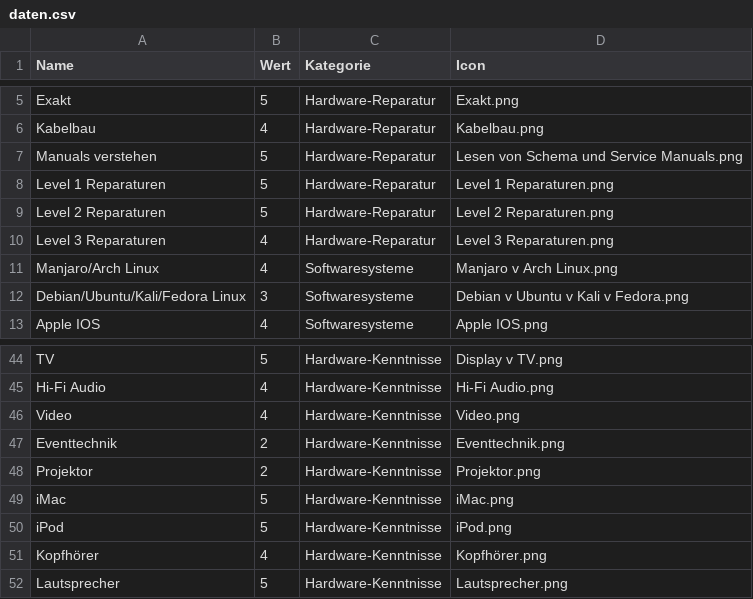
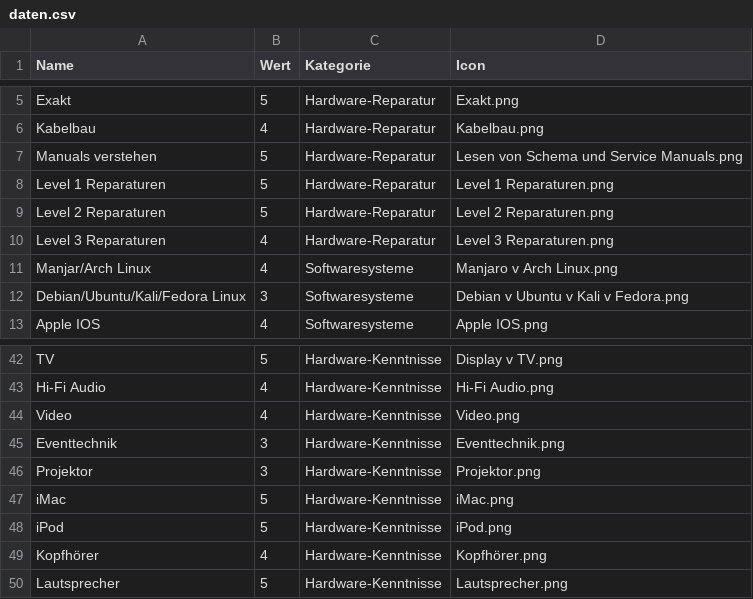
Before and after one commit to Morn2/skills, a CSV file: daten.csv, drawn as a sheet; only a part is shown, gaps mark what is left out; the diff covers the shown part only.

```diff
--- a/daten.csv
+++ b/daten.csv
@@ -10,3 +10,3 @@ Level 2 Reparaturen ,5,Hardware-Reparatur,Level 2 Reparaturen.png
 Level 3 Reparaturen,4,Hardware-Reparatur,Level 3 Reparaturen.png
-Manjaro/Arch Linux,4,Softwaresysteme,Manjaro v Arch Linux.png
+Manjar/Arch Linux,4,Softwaresysteme,Manjaro v Arch Linux.png
 Debian/Ubuntu/Kali/Fedora Linux,3,Softwaresysteme,Debian v Ubuntu v Kali v Fedora.png
@@ -46,4 +44,4 @@ Hi-Fi Audio,4,Hardware-Kenntnisse,Hi-Fi Audio.png
 Video,4,Hardware-Kenntnisse,Video.png
-Eventtechnik,2,Hardware-Kenntnisse,Eventtechnik.png
-Projektor ,2,Hardware-Kenntnisse,Projektor.png
+Eventtechnik,3,Hardware-Kenntnisse,Eventtechnik.png
+Projektor ,3,Hardware-Kenntnisse,Projektor.png
 iMac,5,Hardware-Kenntnisse,iMac.png
```
Also changed, not shown: 5 added rows, 6 removed rows and 8 edited cells elsewhere in this file, 2 other files.
